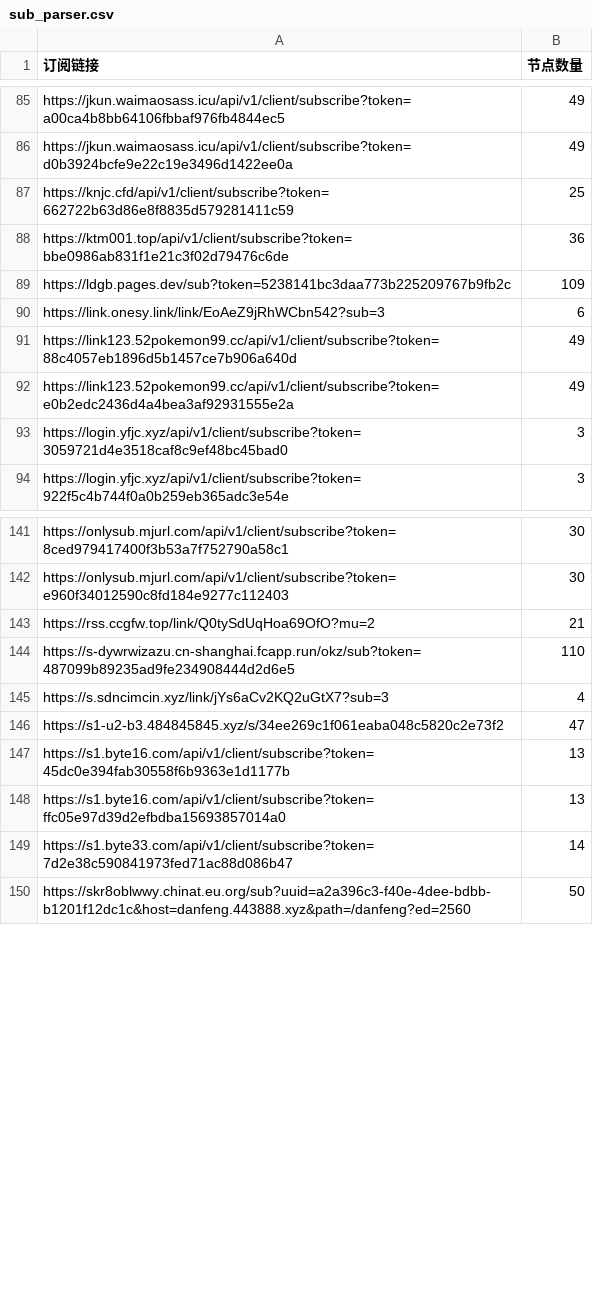
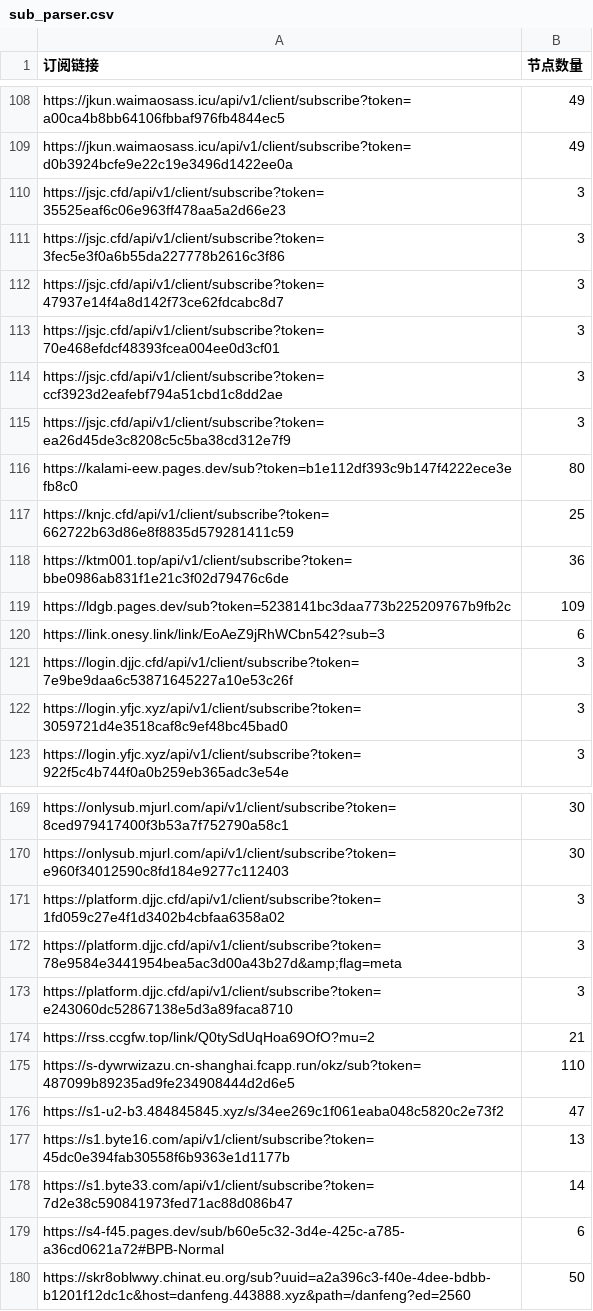
Before and after one commit to ipenwrt/crawler, a CSV file: sub_parser.csv, drawn as a sheet; only a part is shown, gaps mark what is left out; the diff covers the shown part only.

```diff
--- a/sub_parser.csv
+++ b/sub_parser.csv
@@ -86,2 +109,9 @@ https://jkun.waimaosass.icu/api/v1/client/subscribe?token=a00ca4b8bb64106fbbaf97
 https://jkun.waimaosass.icu/api/v1/client/subscribe?token=d0b3924bcfe9e22c19e3496d1422ee0a,49
+https://jsjc.cfd/api/v1/client/subscribe?token=35525eaf6c06e963ff478aa5a2d66e23,3
+https://jsjc.cfd/api/v1/client/subscribe?token=3fec5e3f0a6b55da227778b2616c3f86,3
+https://jsjc.cfd/api/v1/client/subscribe?token=47937e14f4a8d142f73ce62fdcabc8d7,3
+https://jsjc.cfd/api/v1/client/subscribe?token=70e468efdcf48393fcea004ee0d3cf01,3
+https://jsjc.cfd/api/v1/client/subscribe?token=ccf3923d2eafebf794a51cbd1c8dd2ae,3
+https://jsjc.cfd/api/v1/client/subscribe?token=ea26d45de3c8208c5c5ba38cd312e7f9,3
+https://kalami-eew.pages.dev/sub?token=b1e112df393c9b147f4222ece3efb8c0,80
 https://knjc.cfd/api/v1/client/subscribe?token=662722b63d86e8f8835d579281411c59,25
@@ -90,4 +120,3 @@ https://ldgb.pages.dev/sub?token=5238141bc3daa773b225209767b9fb2c,109
 https://link.onesy.link/link/EoAeZ9jRhWCbn542?sub=3,6
-https://link123.52pokemon99.cc/api/v1/client/subscribe?token=88c4057eb1896d5b1457ce7b906a640d,49
-https://link123.52pokemon99.cc/api/v1/client/subscribe?token=e0b2edc2436d4a4bea3af92931555e2a,49
+https://login.djjc.cfd/api/v1/client/subscribe?token=7e9be9daa6c53871645227a10e53c26f,3
 https://login.yfjc.xyz/api/v1/client/subscribe?token=3059721d4e3518caf8c9ef48bc45bad0,3
@@ -142,9 +170,11 @@ https://onlysub.mjurl.com/api/v1/client/subscribe?token=8ced979417400f3b53a7f752
 https://onlysub.mjurl.com/api/v1/client/subscribe?token=e960f34012590c8fd184e9277c112403,30
+https://platform.djjc.cfd/api/v1/client/subscribe?token=1fd059c27e4f1d3402b4cbfaa6358a02,3
+https://platform.djjc.cfd/api/v1/client/subscribe?token=78e9584e3441954bea5ac3d00a43b27d&amp;flag=meta,3
+https://platform.djjc.cfd/api/v1/client/subscribe?token=e243060dc52867138e5d3a89faca8710,3
 https://rss.ccgfw.top/link/Q0tySdUqHoa69OfO?mu=2,21
 https://s-dywrwizazu.cn-shanghai.fcapp.run/okz/sub?token=487099b89235ad9fe234908444d2d6e5,110
-https://s.sdncimcin.xyz/link/jYs6aCv2KQ2uGtX7?sub=3,4
 https://s1-u2-b3.484845845.xyz/s/34ee269c1f061eaba048c5820c2e73f2,47
 https://s1.byte16.com/api/v1/client/subscribe?token=45dc0e394fab30558f6b9363e1d1177b,13
-https://s1.byte16.com/api/v1/client/subscribe?token=ffc05e97d39d2efbdba15693857014a0,13
 https://s1.byte33.com/api/v1/client/subscribe?token=7d2e38c590841973fed71ac88d086b47,14
+https://s4-f45.pages.dev/sub/b60e5c32-3d4e-425c-a785-a36cd0621a72#BPB-Normal,6
 https://skr8oblwwy.chinat.eu.org/sub?uuid=a2a396c3-f40e-4dee-bdbb-b1201f12dc1c&host=danfeng.443888.xyz&path=/danfeng?ed=2560,50
```
Also changed, not shown: 24 added rows, 2 removed rows and 7 edited cells elsewhere in this file, 3 other files.
